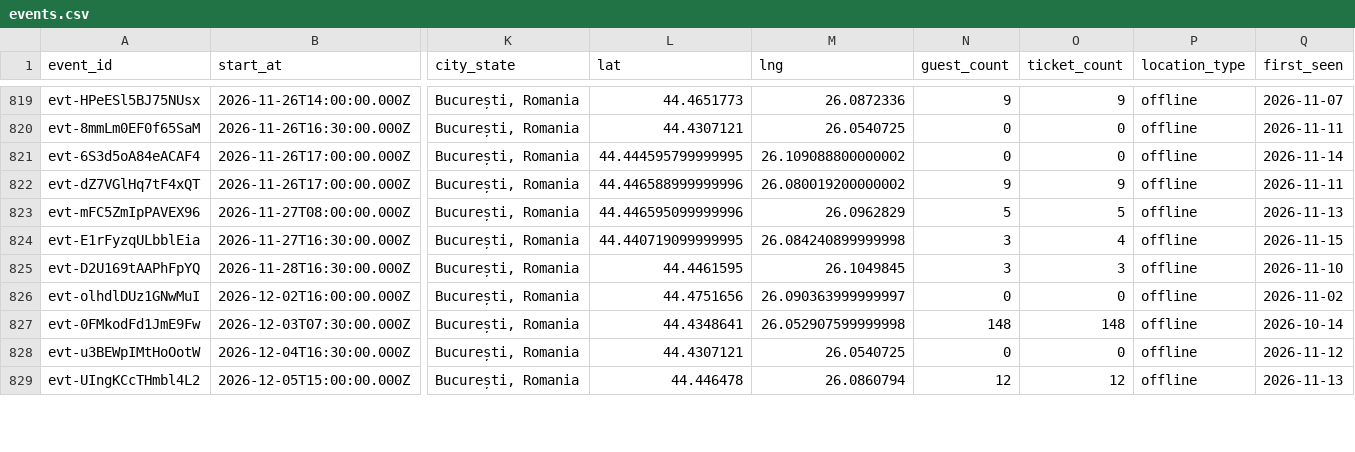
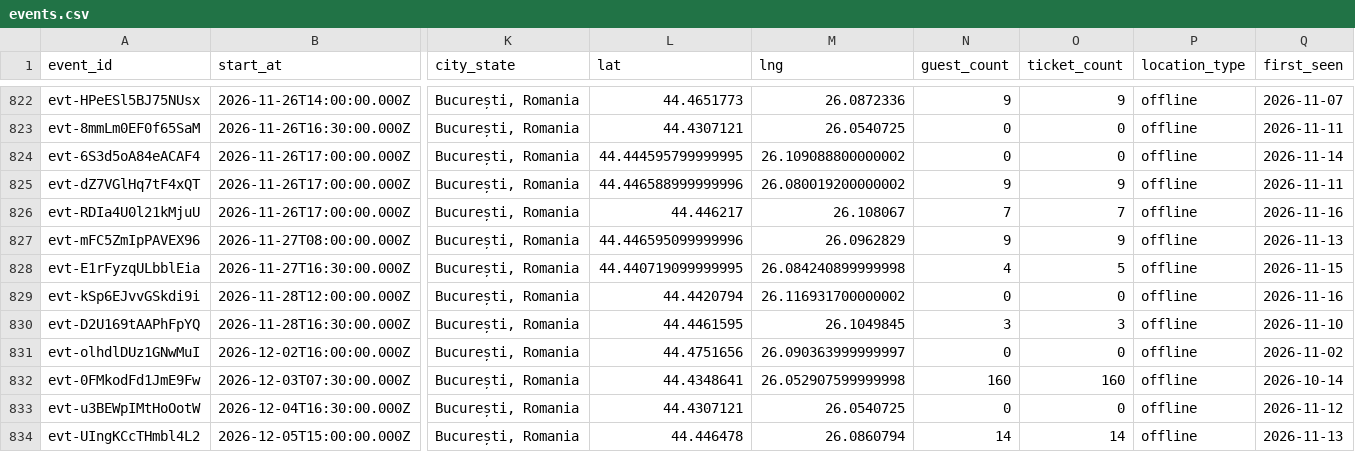
Before and after one commit to FlorinPopaCodes/bucharest-meetup-tracker, a CSV file: data/events.csv, drawn as a sheet; only a part is shown, gaps mark what is left out; addresses are those after the commit; rows hold the shown columns only; the diff covers the shown part only; the diff names each change by its address in the sheet, - before the commit and + after, or states it on an @@ line.

```diff
--- a/data/events.csv
+++ b/data/events.csv
+row 826: evt-RDIa4U0l21kMjuU | 2026-11-26T17:00:00.000Z | București, Romania | 44.446217 | 26.108067 | 7 | 7 | offline | 2026-11-16
-N827 (guest_count): 5
+N827 (guest_count): 9
-O827 (ticket_count): 5
+O827 (ticket_count): 9
-N828 (guest_count): 3
+N828 (guest_count): 4
-O828 (ticket_count): 4
+O828 (ticket_count): 5
+row 829: evt-kSp6EJvvGSkdi9i | 2026-11-28T12:00:00.000Z | București, Romania | 44.4420794 | 26.116931700000002 | 0 | 0 | offline | 2026-11-16
-N832 (guest_count): 148
+N832 (guest_count): 160
-O832 (ticket_count): 148
+O832 (ticket_count): 160
-N834 (guest_count): 12
+N834 (guest_count): 14
-O834 (ticket_count): 12
+O834 (ticket_count): 14
```
Also changed, not shown: 3 added rows and 46 edited cells elsewhere in this file, 4 other files.
